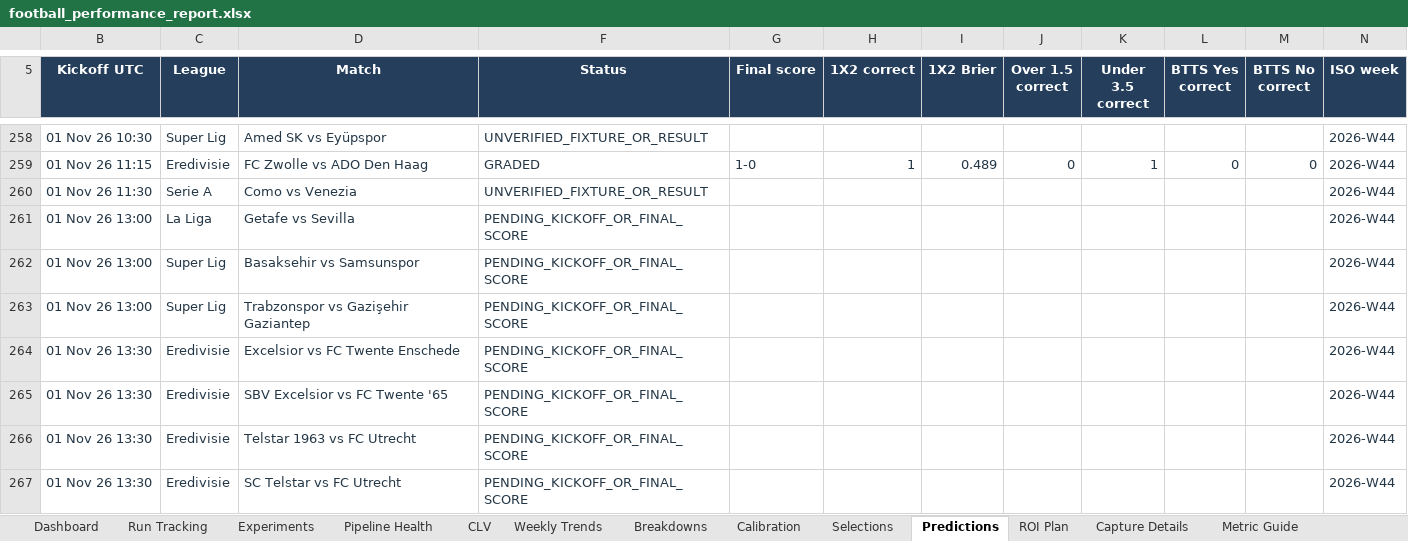
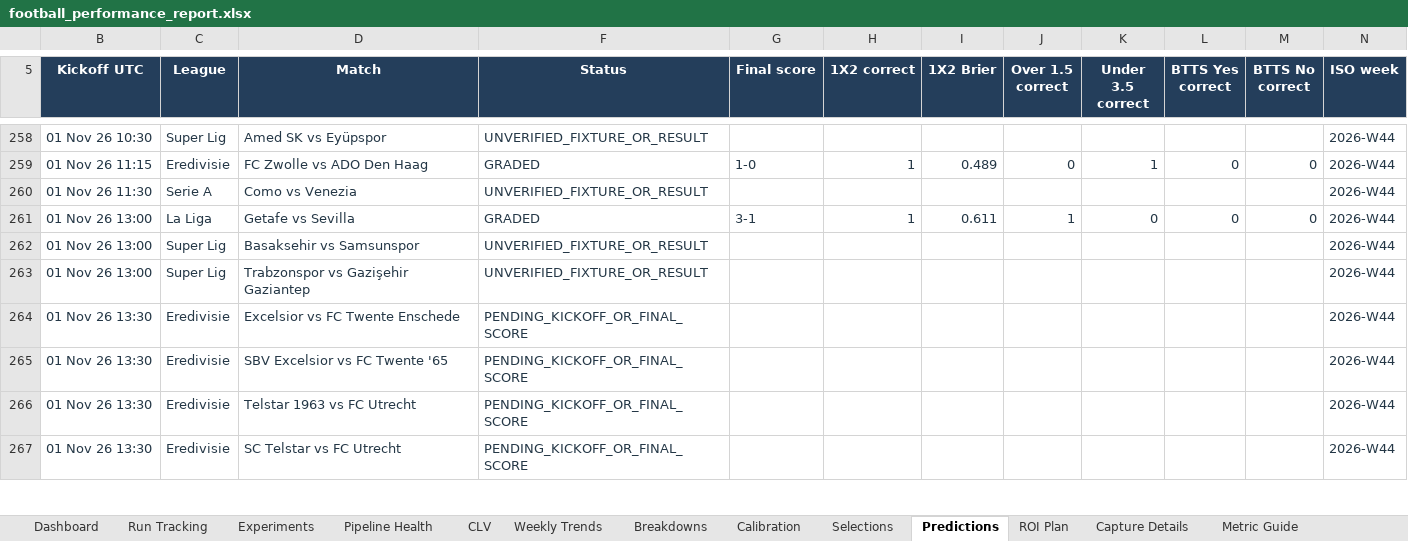
Before and after one commit to paulmaina/football-value-pipeline, an Excel workbook: football_output_v2/readable/football_performance_report.xlsx, sheet Predictions, drawn as a sheet; only a part is shown, gaps mark what is left out; values as stored, in another font and other column widths than the file's, no borders; table styles not drawn; the diff names each change by its address in the sheet, - before the commit and + after, or states it on an @@ line.

```diff
--- a/football_output_v2/readable/football_performance_report.xlsx (sheet Predictions)
+++ b/football_output_v2/readable/football_performance_report.xlsx (sheet Predictions)
-F261 (Status): PENDING_KICKOFF_OR_FINAL_SCORE
+F261 (Status): GRADED
-G261 (Final score): (empty)
+G261 (Final score): 3-1
-H261 (1X2 correct): (empty)
+H261 (1X2 correct): 1
-I261 (1X2 Brier): (empty)
+I261 (1X2 Brier): 0.611
-J261 (Over 1.5 correct): (empty)
+J261 (Over 1.5 correct): 1
-K261 (Under 3.5 correct): (empty)
+K261 (Under 3.5 correct): 0
-L261 (BTTS Yes correct): (empty)
+L261 (BTTS Yes correct): 0
-M261 (BTTS No correct): (empty)
+M261 (BTTS No correct): 0
-F262:F263 (Status): PENDING_KICKOFF_OR_FINAL_SCORE
+F262:F263 (Status): UNVERIFIED_FIXTURE_OR_RESULT
```
Also changed, not shown: sheet Dashboard, sheet Experiments, sheet Pipeline Health, sheet CLV, hidden cells, 41 other files.
